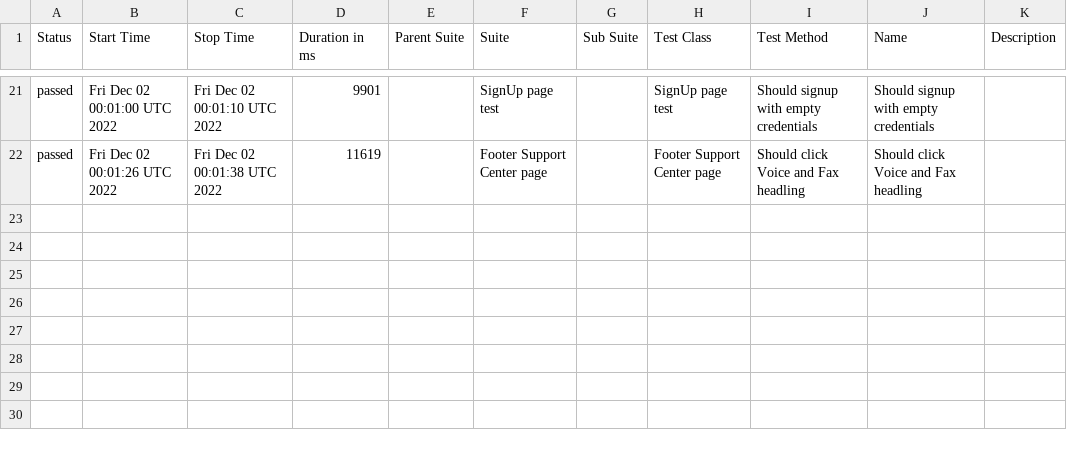
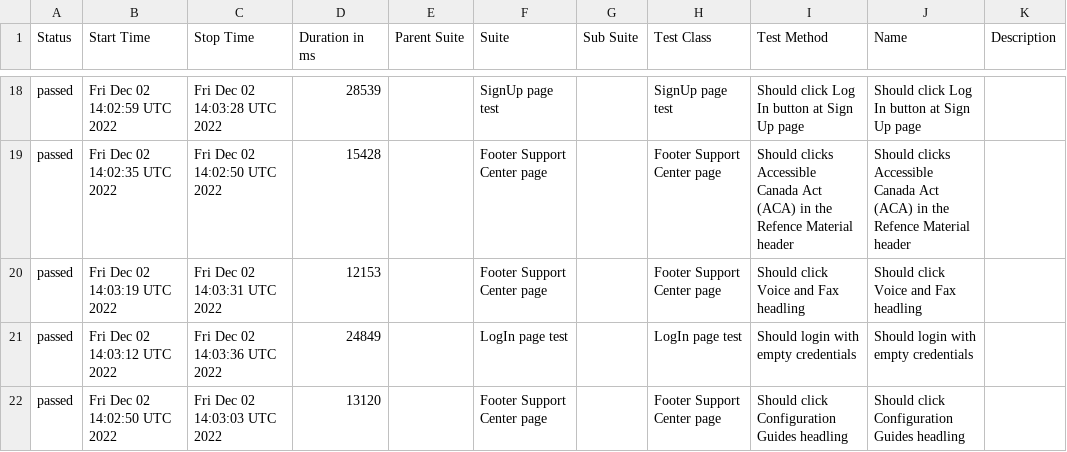
Before and after one commit to Kar1stan/WebdriverTelnyxTest, a CSV file: data/suites.csv, drawn as a sheet; only a part is shown, gaps mark what is left out; the diff covers the shown part only.

Commit message:
Deploying to gh-pages from @ Kar1stan/WebdriverTelnyxTest@3d02a0a81c5808c1e11c27a8c7683c65f868b2d2 🚀

```diff
--- a/data/suites.csv
+++ b/data/suites.csv
@@ -21,2 +18,5 @@
-"passed","Fri Dec 02 00:01:00 UTC 2022","Fri Dec 02 00:01:10 UTC 2022","9901","","SignUp page test","","SignUp page test","Should signup with empty credentials","Should signup with empty credentials",""
-"passed","Fri Dec 02 00:01:26 UTC 2022","Fri Dec 02 00:01:38 UTC 2022","11619","","Footer Support Center page","","Footer Support Center page","Should click Voice and Fax headling","Should click Voice and Fax headling",""
+"passed","Fri Dec 02 14:02:59 UTC 2022","Fri Dec 02 14:03:28 UTC 2022","28539","","SignUp page test","","SignUp page test","Should click Log In button at Sign Up page","Should click Log In button at Sign Up page",""
+"passed","Fri Dec 02 14:02:35 UTC 2022","Fri Dec 02 14:02:50 UTC 2022","15428","","Footer Support Center page","","Footer Support Center page","Should clicks Accessible Canada Act (ACA) in the Refence Material header","Should clicks Accessible Canada Act (ACA) in the Refence Material header",""
+"passed","Fri Dec 02 14:03:19 UTC 2022","Fri Dec 02 14:03:31 UTC 2022","12153","","Footer Support Center page","","Footer Support Center page","Should click Voice and Fax headling","Should click Voice and Fax headling",""
+"passed","Fri Dec 02 14:03:12 UTC 2022","Fri Dec 02 14:03:36 UTC 2022","24849","","LogIn page test","","LogIn page test","Should login with empty credentials","Should login with empty credentials",""
+"passed","Fri Dec 02 14:02:50 UTC 2022","Fri Dec 02 14:03:03 UTC 2022","13120","","Footer Support Center page","","Footer Support Center page","Should click Configuration Guides headling","Should click Configuration Guides headling",""
```
Also changed, not shown: 4 added rows, 7 removed rows and 50 edited cells elsewhere in this file, 56 other files.
